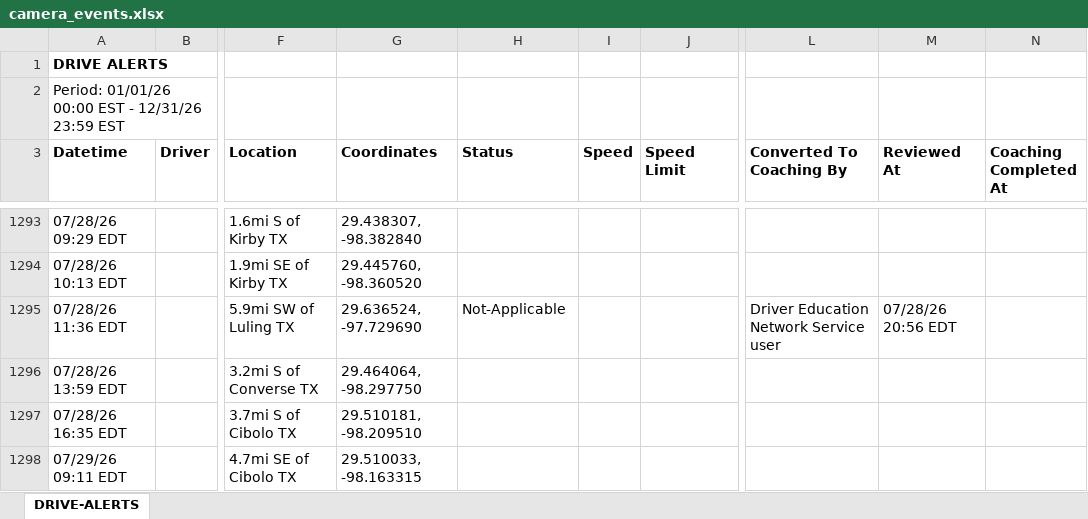
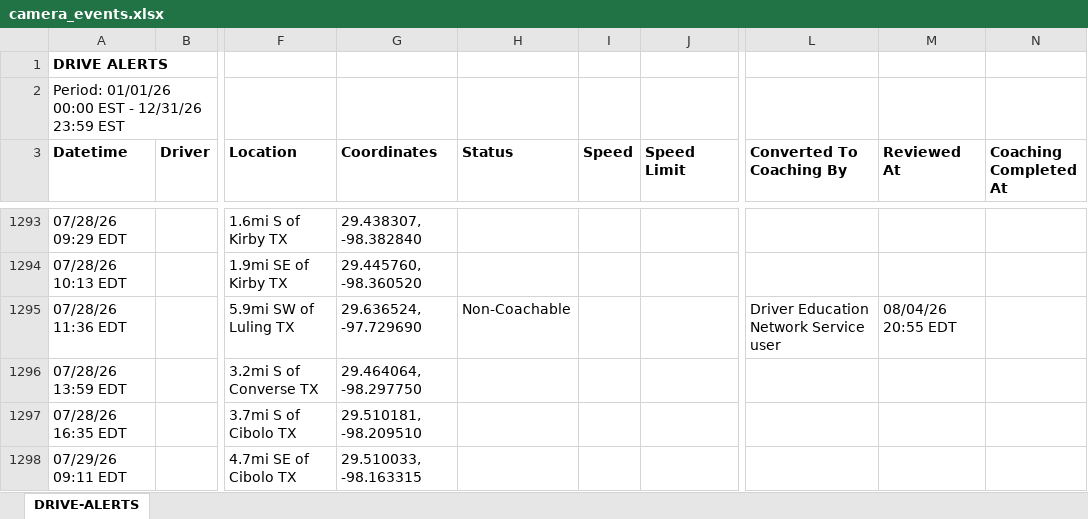
Before and after one commit to jmullins-DEN/Mott-s-Wrecker-Service, an Excel workbook: camera_events.xlsx, sheet DRIVE-ALERTS, drawn as a sheet; only a part is shown, gaps mark what is left out; values as stored, in another font and other column widths than the file's, no borders; the diff covers the shown part only; the diff names each change by its address in the sheet, - before the commit and + after, or states it on an @@ line.

```diff
--- a/camera_events.xlsx (sheet DRIVE-ALERTS)
+++ b/camera_events.xlsx (sheet DRIVE-ALERTS)
-H1295 (Status): Not-Applicable
+H1295 (Status): Non-Coachable
-M1295 (Reviewed At): 07/28/26 20:56 EDT
+M1295 (Reviewed At): 08/04/26 20:55 EDT
```
Also changed, not shown: 28 added rows, 2 moved rows and 8 edited cells elsewhere in this sheet.
